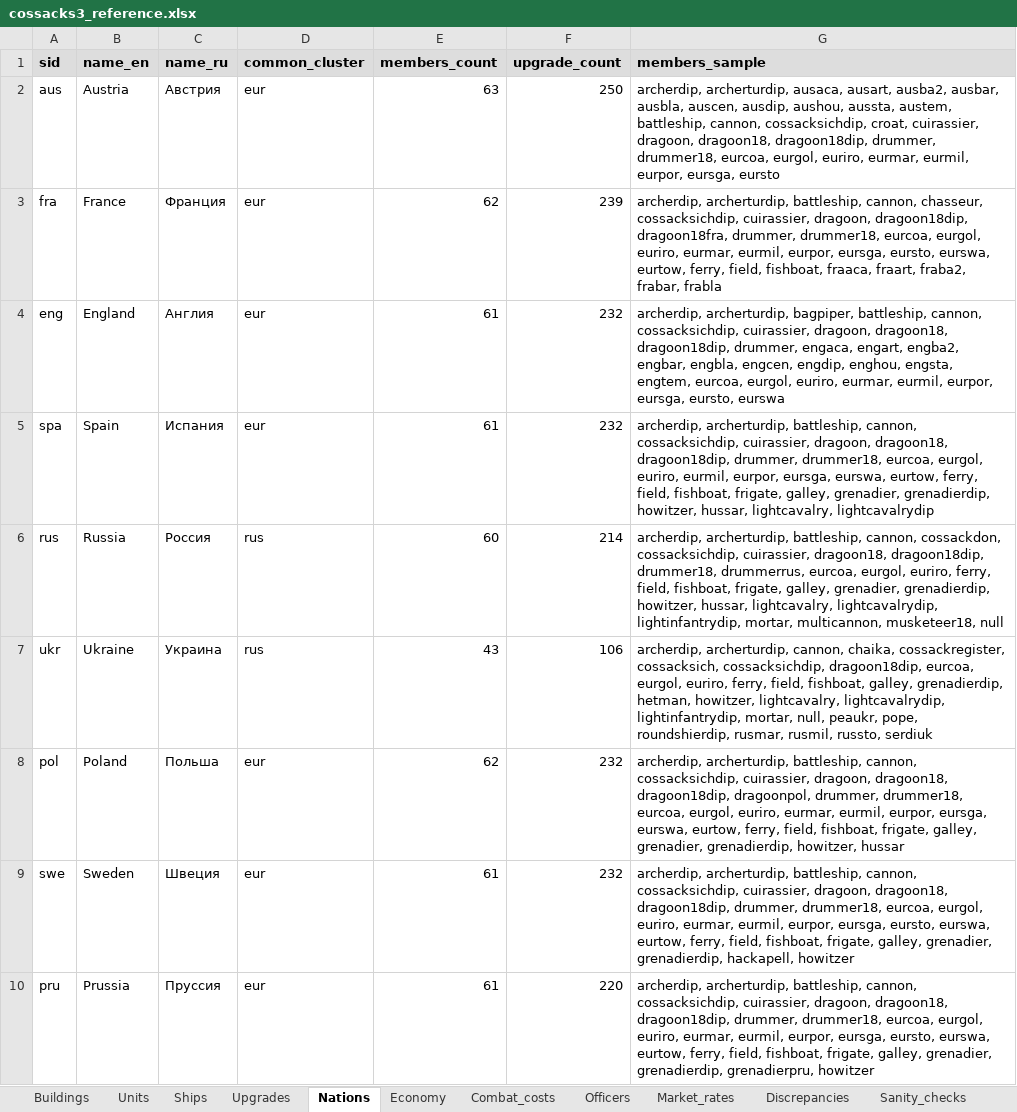
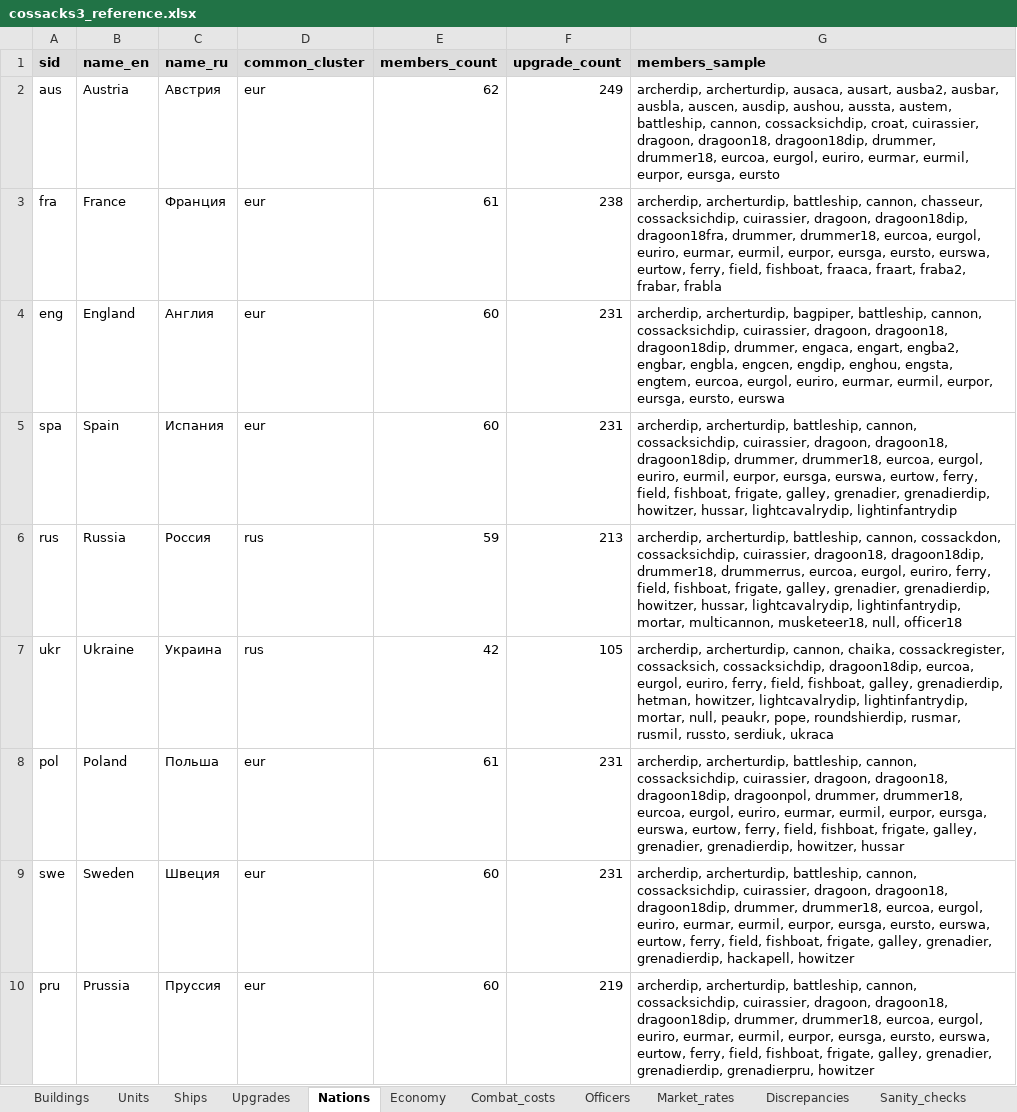
Before and after one commit to anyalink99/cossacks-3-almanac, an Excel workbook: output/cossacks3_reference.xlsx, sheet Nations, drawn as a sheet; only a part is shown; values as stored, in another font and other column widths than the file's, no borders; the diff covers the shown part only; the diff names each change by its address in the sheet, - before the commit and + after, or states it on an @@ line.

Commit message:
Add efficiency-upgrades / DPS-EHP / counter-matrix / starting-layout reports
- compute/compute_efficiency_upgrades.py — per-nation cumulative caps for
  effectfood/wood/stone + fieldlife, with cost progressions
- compute/compute_combat_stats.py — DPS / EHP / armor sheet, deduplicated
  by stat fingerprint so shared units collapse into one row per variant
- compute/compute_counter_matrix.py — TTK matrix for 22 reference units
  applying max(1, dmg − prot[kind]) per miscext2.script:380,434
- compute/extract_starting_layout.py — peasant grid (18 = 6×3 @ 0.75t),
  cCircle ring distances, and the 14 startingunits-presets table

Parser fix: per-sid overrides inside `case objprop.sid of` (the musketeer-
line — chasseur, highlander, pandur, jäger, …) and trivial `var X : Integer
= N;` inlining (weapInd in SetObjBaseWeapon args). Without this 13 shooter
units were stuck on the outer-branch defaults. Strelet sanity-check
expectations updated accordingly (the override values are the correct ones).

All 112 sanity checks still pass; downstream artifacts regenerated.

```diff
--- a/output/cossacks3_reference.xlsx (sheet Nations)
+++ b/output/cossacks3_reference.xlsx (sheet Nations)
-E2 (members_count): 63
+E2 (members_count): 62
-F2 (upgrade_count): 250
+F2 (upgrade_count): 249
-E3 (members_count): 62
+E3 (members_count): 61
-F3 (upgrade_count): 239
+F3 (upgrade_count): 238
-E4:E5 (members_count): 61
+E4:E5 (members_count): 60
-F4:F5 (upgrade_count): 232
+F4:F5 (upgrade_count): 231
-G5 (members_sample): …howitzer, hussar, lightcavalry, lightcavalrydip
+G5 (members_sample): …howitzer, hussar, lightcavalrydip, lightinfantrydip
-E6 (members_count): 60
+E6 (members_count): 59
-F6 (upgrade_count): 214
+F6 (upgrade_count): 213
-G6 (members_sample): …howitzer, hussar, lightcavalry, lightcavalrydip, lightinfantrydip, mortar, multicannon, musketeer18, null
+G6 (members_sample): …howitzer, hussar, lightcavalrydip, lightinfantrydip, mortar, multicannon, musketeer18, null, officer18
-E7 (members_count): 43
+E7 (members_count): 42
-F7 (upgrade_count): 106
+F7 (upgrade_count): 105
-G7 (members_sample): …hetman, howitzer, lightcavalry, lightcavalrydip, lightinfantrydip, mortar, null, peaukr, pope, roundshierdip, rusmar, rusmil, russto, serdiuk
+G7 (members_sample): …hetman, howitzer, lightcavalrydip, lightinfantrydip, mortar, null, peaukr, pope, roundshierdip, rusmar, rusmil, russto, serdiuk, ukraca
-E8 (members_count): 62
+E8 (members_count): 61
-F8:F9 (upgrade_count): 232
+F8:F9 (upgrade_count): 231
-E9:E10 (members_count): 61
+E9:E10 (members_count): 60
-F10 (upgrade_count): 220
+F10 (upgrade_count): 219
```
Also changed, not shown: 27 edited cells elsewhere in this sheet, sheet Units, sheet Combat_costs, sheet Upgrades, sheet Ships, sheet Sanity_checks, 48 other files.
